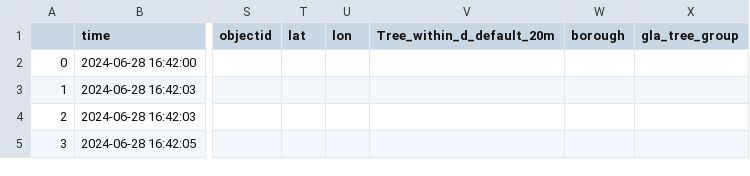
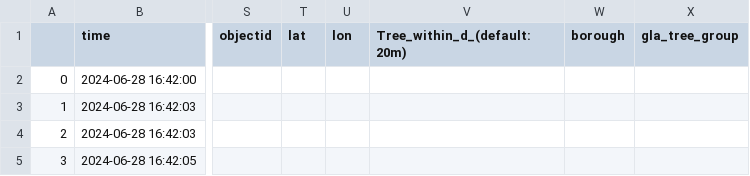
Before and after one commit to basterb12/trees, a CSV file: Data processing/Output/Output - all_air_location_tree/2024-06-28_CM_5m_all_air_tree_data.csv, drawn as a sheet; only a part is shown, gaps mark what is left out; the diff names each change by its address in the sheet, - before the commit and + after, or states it on an @@ line.

```diff
--- a/Data processing/Output/Output - all_air_location_tree/2024-06-28_CM_5m_all_air_tree_data.csv
+++ b/Data processing/Output/Output - all_air_location_tree/2024-06-28_CM_5m_all_air_tree_data.csv
-V1: Tree_within_d_default_20m
+V1: Tree_within_d_(default: 20m)
```
Also changed, not shown: 18 other files.
